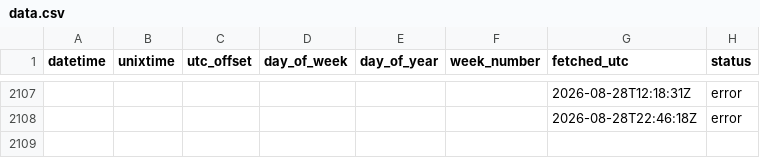
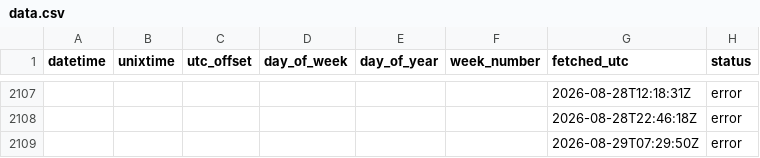
Before and after one commit to Jhumbl/OpenData_GithubActions, a CSV file: data/data.csv, drawn as a sheet; only a part is shown, gaps mark what is left out; the diff names each change by its address in the sheet, - before the commit and + after, or states it on an @@ line.

```diff
--- a/data/data.csv
+++ b/data/data.csv
+row 2109:  |  |  |  |  |  | 2026-08-29T07:29:50Z | error
```
